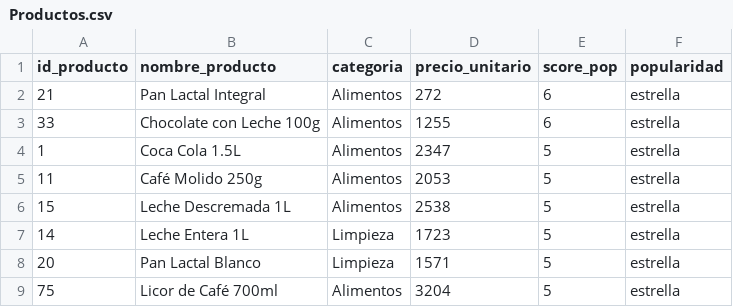
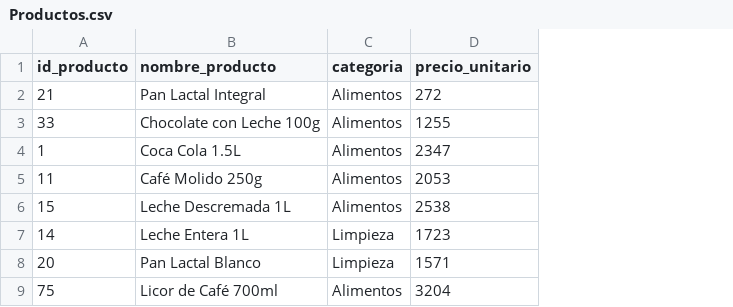
Before and after one commit to Axcel17/guayerd-ibm-sb-g3, a CSV file: Base de datos/Productos.csv, drawn as a sheet; only a part is shown; the diff names each change by its address in the sheet, - before the commit and + after, or states it on an @@ line.

```diff
--- a/Base de datos/Productos.csv
+++ b/Base de datos/Productos.csv
-column E (score_pop), rows 2-9: 6 | 6 | 5 | 5 | 5 | 5 | 5 | 5
-column F (popularidad), rows 2-9: all estrella
```
Also changed, not shown: 7 other files.
